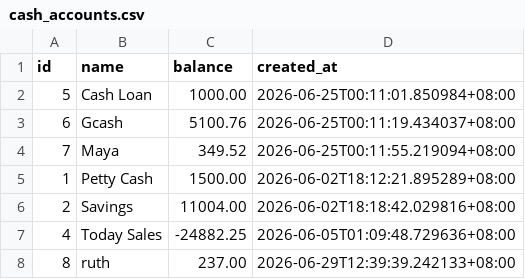
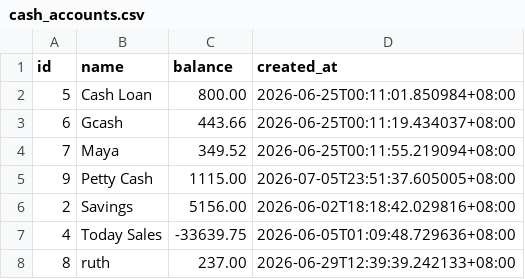
Before and after one commit to lEuvill/Inasalan_POS, a CSV file: Data/cash_accounts.csv, drawn as a sheet.

```diff
--- a/Data/cash_accounts.csv
+++ b/Data/cash_accounts.csv
@@ -1,8 +1,8 @@
 id,name,balance,created_at
-5,Cash Loan,1000.00,2026-06-25T00:11:01.850984+08:00
-6,Gcash,5100.76,2026-06-25T00:11:19.434037+08:00
+5,Cash Loan,800.00,2026-06-25T00:11:01.850984+08:00
+6,Gcash,443.66,2026-06-25T00:11:19.434037+08:00
 7,Maya,349.52,2026-06-25T00:11:55.219094+08:00
-1,Petty Cash,1500.00,2026-06-02T18:12:21.895289+08:00
-2,Savings,11004.00,2026-06-02T18:18:42.029816+08:00
-4,Today Sales,-24882.25,2026-06-05T01:09:48.729636+08:00
+9,Petty Cash,1115.00,2026-07-05T23:51:37.605005+08:00
+2,Savings,5156.00,2026-06-02T18:18:42.029816+08:00
+4,Today Sales,-33639.75,2026-06-05T01:09:48.729636+08:00
 8,ruth,237.00,2026-06-29T12:39:39.242133+08:00
```
Also changed, not shown: Data/expenses.csv, Data/raw_materials.csv, 4 other files.
